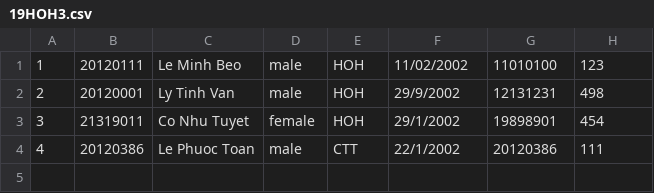
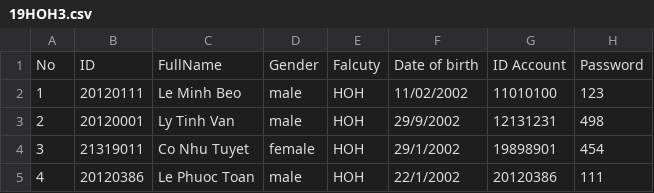
Before and after one commit to aleister1102/RegistrationSystem, a CSV file: Classes/2020-2021/19HOH3.csv, drawn as a sheet.

```diff
--- a/Classes/2020-2021/19HOH3.csv
+++ b/Classes/2020-2021/19HOH3.csv
@@ -1 +1,2 @@
+No,ID,FullName,Gender,Falcuty,Date of birth,ID Account, Password
 1,20120111,Le Minh Beo,male,HOH,11/02/2002,11010100,123
@@ -3,2 +4,2 @@
 3,21319011,Co Nhu Tuyet,female,HOH,29/1/2002,19898901,454
-4,20120386,Le Phuoc Toan,male,CTT,22/1/2002,20120386,111
+4,20120386,Le Phuoc Toan,male,HOH,22/1/2002,20120386,111
```
Also changed, not shown: 38 other files.
